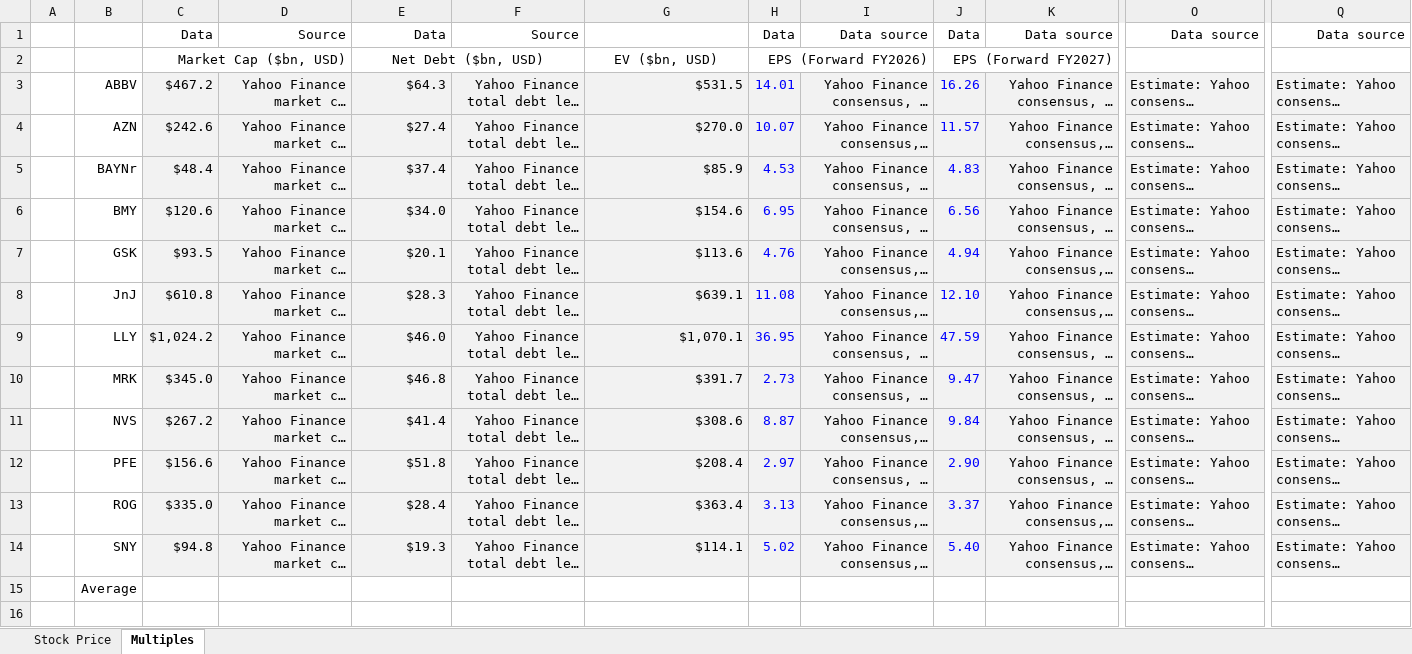
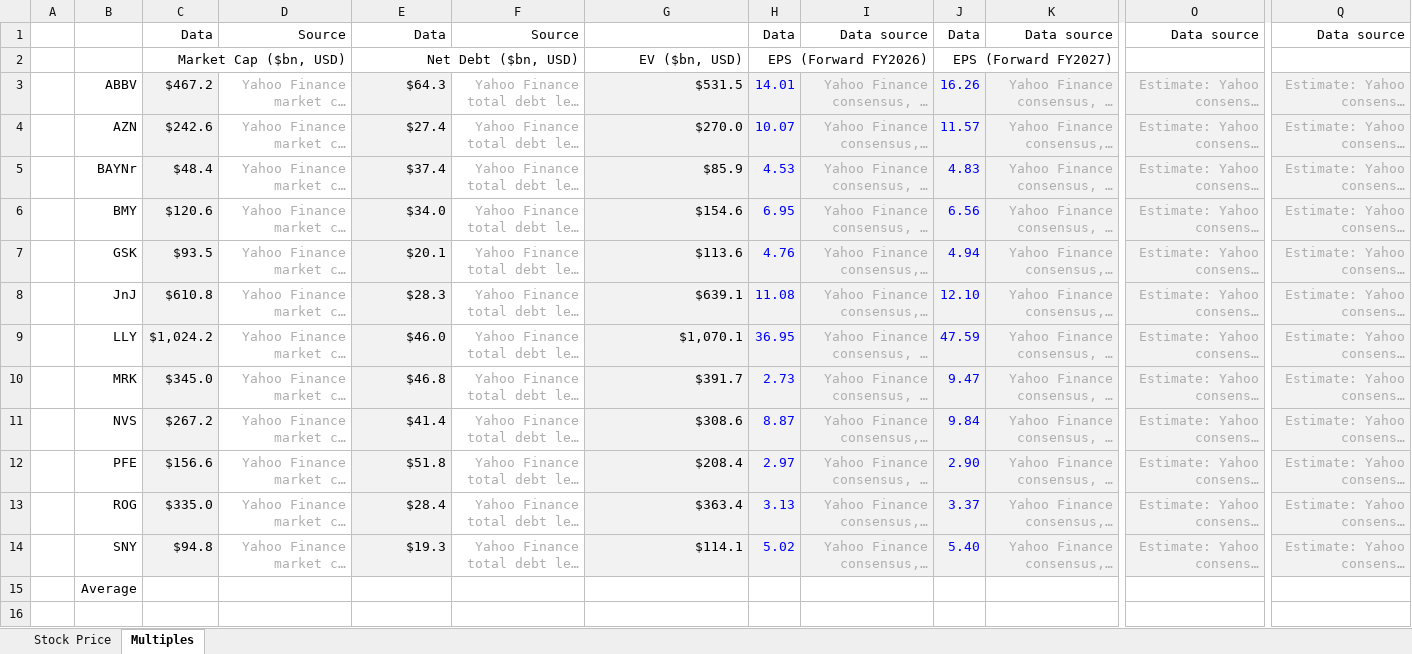
Before and after one commit to HerbieRun/biopharma-financial-models, an Excel workbook: models/MRK.xlsx, sheet Multiples, drawn as a sheet; only a part is shown, gaps mark what is left out; long unchanged cells end in …; values as stored, in another font and other column widths than the file's, no borders; the diff names each change by its address in the sheet, - before the commit and + after, or states it on an @@ line.

```diff
--- a/models/MRK.xlsx (sheet Multiples)
+++ b/models/MRK.xlsx (sheet Multiples)
-E2 alignment: center
+E2 alignment: right
-G2 alignment: center
+G2 alignment: right
@@ D3:D14 fill: #F2F2F2 → none, text colour: black → #AEAEAE @@
@@ F3:F14 fill: #F2F2F2 → none, text colour: black → #AEAEAE @@
-I3:I14 text colour: black
+I3:I14 text colour: #AEAEAE
-K3:K14 text colour: black
+K3:K14 text colour: #AEAEAE
@@ O3:O14 text colour: black → #AEAEAE, alignment: left → right @@
@@ Q3:Q14 text colour: black → #AEAEAE, alignment: left → right @@
```
Also changed, not shown: charts or pictures.
